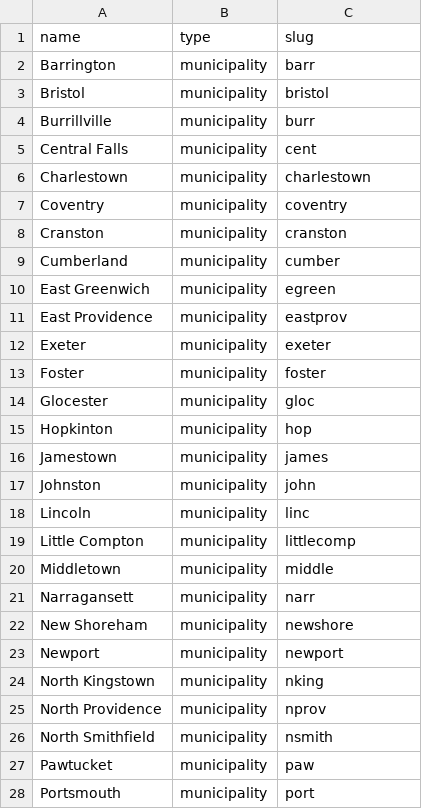
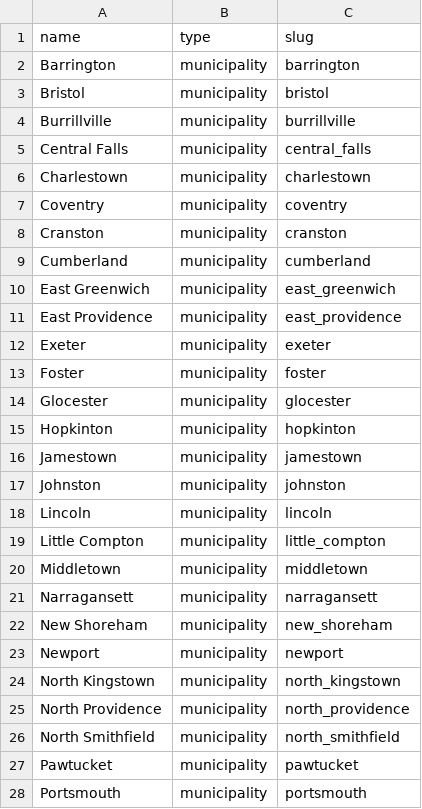
Before and after one commit to openelections/openelections-data-ri, a CSV file: 2014/jurisdictions.csv, drawn as a sheet; only a part is shown; the diff covers the shown part only.

```diff
--- a/2014/jurisdictions.csv
+++ b/2014/jurisdictions.csv
@@ -1,6 +1,6 @@
 name,type,slug
-Barrington,municipality,barr
+Barrington,municipality,barrington
 Bristol,municipality,bristol
-Burrillville,municipality,burr
-Central Falls,municipality,cent
+Burrillville,municipality,burrillville
+Central Falls,municipality,central_falls
 Charlestown,municipality,charlestown
@@ -8,21 +8,21 @@ Coventry,municipality,coventry
 Cranston,municipality,cranston
-Cumberland,municipality,cumber
-East Greenwich,municipality,egreen
-East Providence,municipality,eastprov
+Cumberland,municipality,cumberland
+East Greenwich,municipality,east_greenwich
+East Providence,municipality,east_providence
 Exeter,municipality,exeter
 Foster,municipality,foster
-Glocester,municipality,gloc
-Hopkinton,municipality,hop
-Jamestown,municipality,james
-Johnston,municipality,john
-Lincoln,municipality,linc
-Little Compton,municipality,littlecomp
-Middletown,municipality,middle
-Narragansett,municipality,narr
-New Shoreham,municipality,newshore
+Glocester,municipality,glocester
+Hopkinton,municipality,hopkinton
+Jamestown,municipality,jamestown
+Johnston,municipality,johnston
+Lincoln,municipality,lincoln
+Little Compton,municipality,little_compton
+Middletown,municipality,middletown
+Narragansett,municipality,narragansett
+New Shoreham,municipality,new_shoreham
 Newport,municipality,newport
-North Kingstown,municipality,nking
-North Providence,municipality,nprov
-North Smithfield,municipality,nsmith
-Pawtucket,municipality,paw
-Portsmouth,municipality,port
+North Kingstown,municipality,north_kingstown
+North Providence,municipality,north_providence
+North Smithfield,municipality,north_smithfield
+Pawtucket,municipality,pawtucket
+Portsmouth,municipality,portsmouth
```
Also changed, not shown: 6 edited cells elsewhere in this file, 2 other files.
